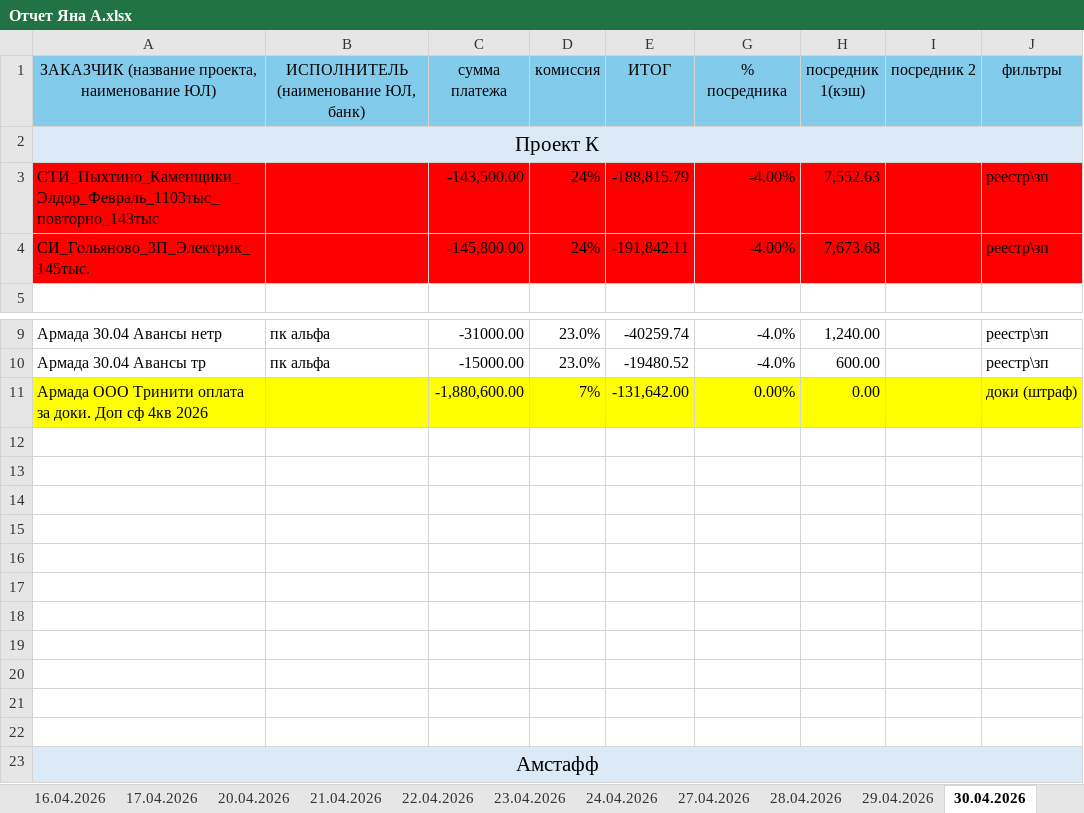
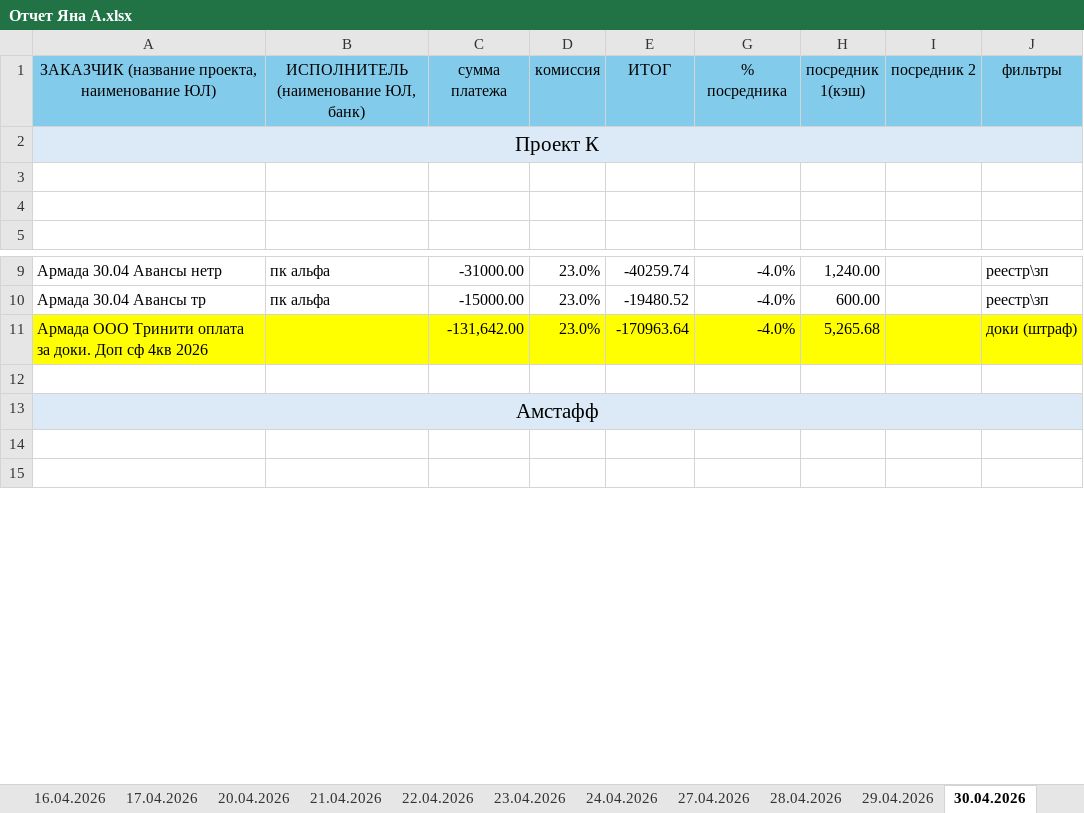
Before and after one commit to sunil123456897/Exel_otchet, an Excel workbook: REPORTS/Отчет кураторов 1/Яна А/Отчет Яна А.xlsx, sheet 30.04.2026, drawn as a sheet; only a part is shown, gaps mark what is left out; the shorter side is filled out with more unchanged rows; values as stored, in another font and other column widths than the file's, no borders; removed rows and columns are numbered as before the commit, all else as after; the diff names each change by its address in the sheet, - before the commit and + after, or states it on an @@ line.

```diff
--- a/REPORTS/Отчет кураторов 1/Яна А/Отчет Яна А.xlsx (sheet 30.04.2026)
+++ b/REPORTS/Отчет кураторов 1/Яна А/Отчет Яна А.xlsx (sheet 30.04.2026)
-row 3: СТИ_Пыхтино_Каменщики_Элдор_Февраль_1103тыс_повторно_143тыс |  | -143,500.00 | 24% | -188,815.79 | -4.00% | 7,552.63 |  | реестр\зп
+row 3: (empty)
-A3:E4 fill: #FF0000
+A3:E4 fill: none
-G3:J4 fill: #FF0000
+G3:J4 fill: none
-row 4: СИ_Гольяново_ЗП_Электрик_145тыс. |  | -145,800.00 | 24% | -191,842.11 | -4.00% | 7,673.68 |  | реестр\зп
+row 4: (empty)
-row 11: Армада ООО Тринити оплата за доки. Доп сф 4кв 2026 |  | -1,880,600.00 | 7% | -131,642.00 | 0.00% | 0.00 |  | доки (штраф)
-row 11: (empty)
+row 11: Армада ООО Тринити оплата за доки. Доп сф 4кв 2026 |  | -131,642.00 | 23.0% | -170963.64 | -4.0% | 5,265.68 |  | доки (штраф)
-A11:E11 fill: none
+A11:E11 fill: #FFFF00
-G11:J11 fill: none
+G11:J11 fill: #FFFF00
-row 13: (empty)
-row 14: (empty)
-row 15: (empty)
-row 16: (empty)
-row 17: (empty)
-row 18: (empty)
-row 19: (empty)
-row 20: (empty)
-row 21: (empty)
```
Also changed, not shown: sheet 04.05.2026, sheet 20.04.2026, sheet 09.04.2026, sheet 29.04.2026, sheet 24.04.2026, other sheet tabs, REPORTS/Отчет кураторов 2/Юнона А/Отчет Юнона А.xlsx, REPORTS/Отчет кураторов 3/Александра П/отчет Александра П 2026.xlsx, 34 other files.
